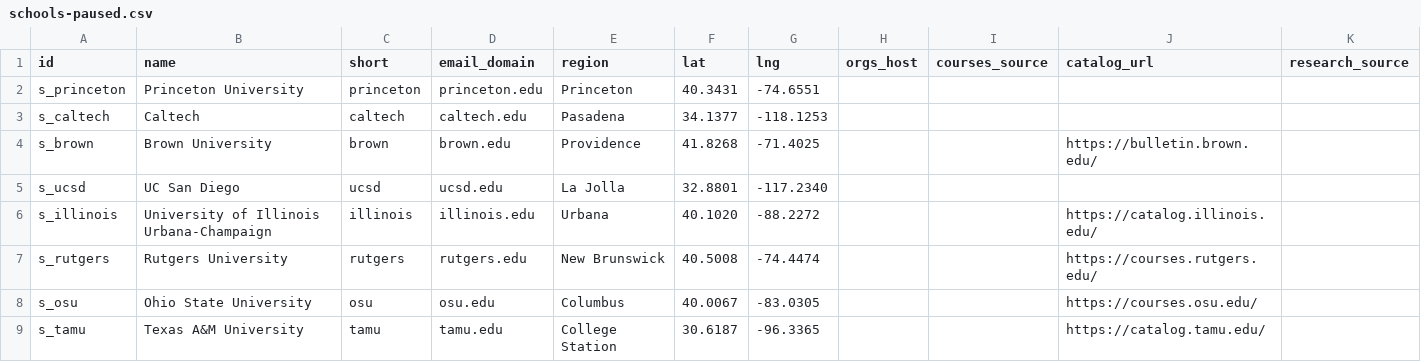
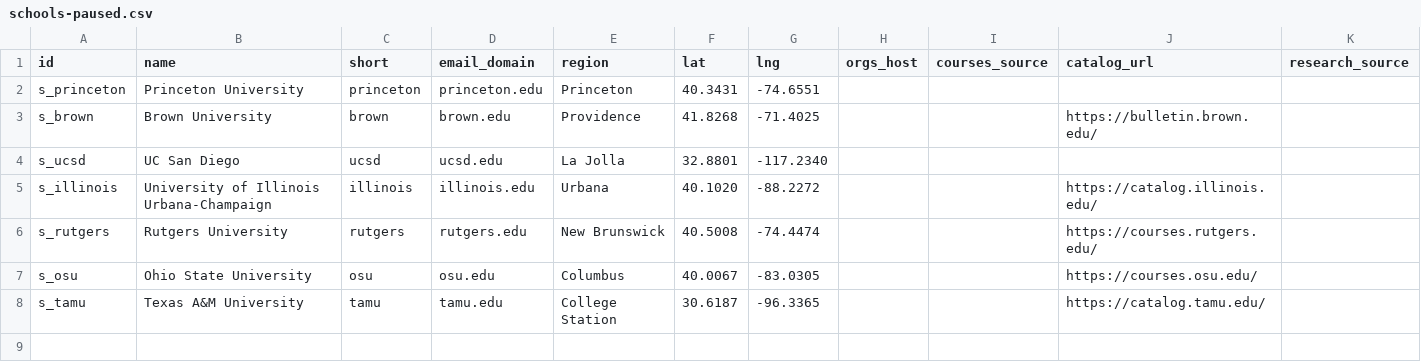
Before and after one commit to chaeyeon573/lumi, a CSV file: server/data/schools-paused.csv, drawn as a sheet; only a part is shown; rows hold the shown columns only; the diff names each change by its address in the sheet, - before the commit and + after, or states it on an @@ line.

```diff
--- a/server/data/schools-paused.csv
+++ b/server/data/schools-paused.csv
-row 3: s_caltech | Caltech | caltech | caltech.edu | Pasadena | 34.1377 | -118.1253
```
Also changed, not shown: server/data/schools-collect.csv, server/data/student-governments.csv, 5 other files.
